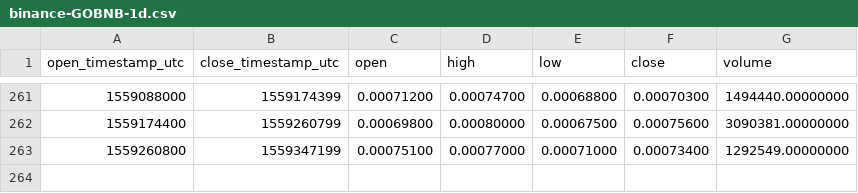
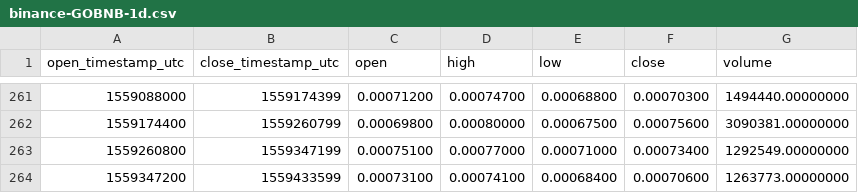
Before and after one commit to cryptobigbro/binance-GOBNB, a CSV file: binance-GOBNB-1d.csv, drawn as a sheet; only a part is shown, gaps mark what is left out.

```diff
--- a/binance-GOBNB-1d.csv
+++ b/binance-GOBNB-1d.csv
@@ -263 +263,2 @@ open_timestamp_utc,close_timestamp_utc,open,high,low,close,volume
 1559260800,1559347199,0.00075100,0.00077000,0.00071000,0.00073400,1292549.00000000
+1559347200,1559433599,0.00073100,0.00074100,0.00068400,0.00070600,1263773.00000000
```
Also changed, not shown: binance-GOBNB-1h.csv.
